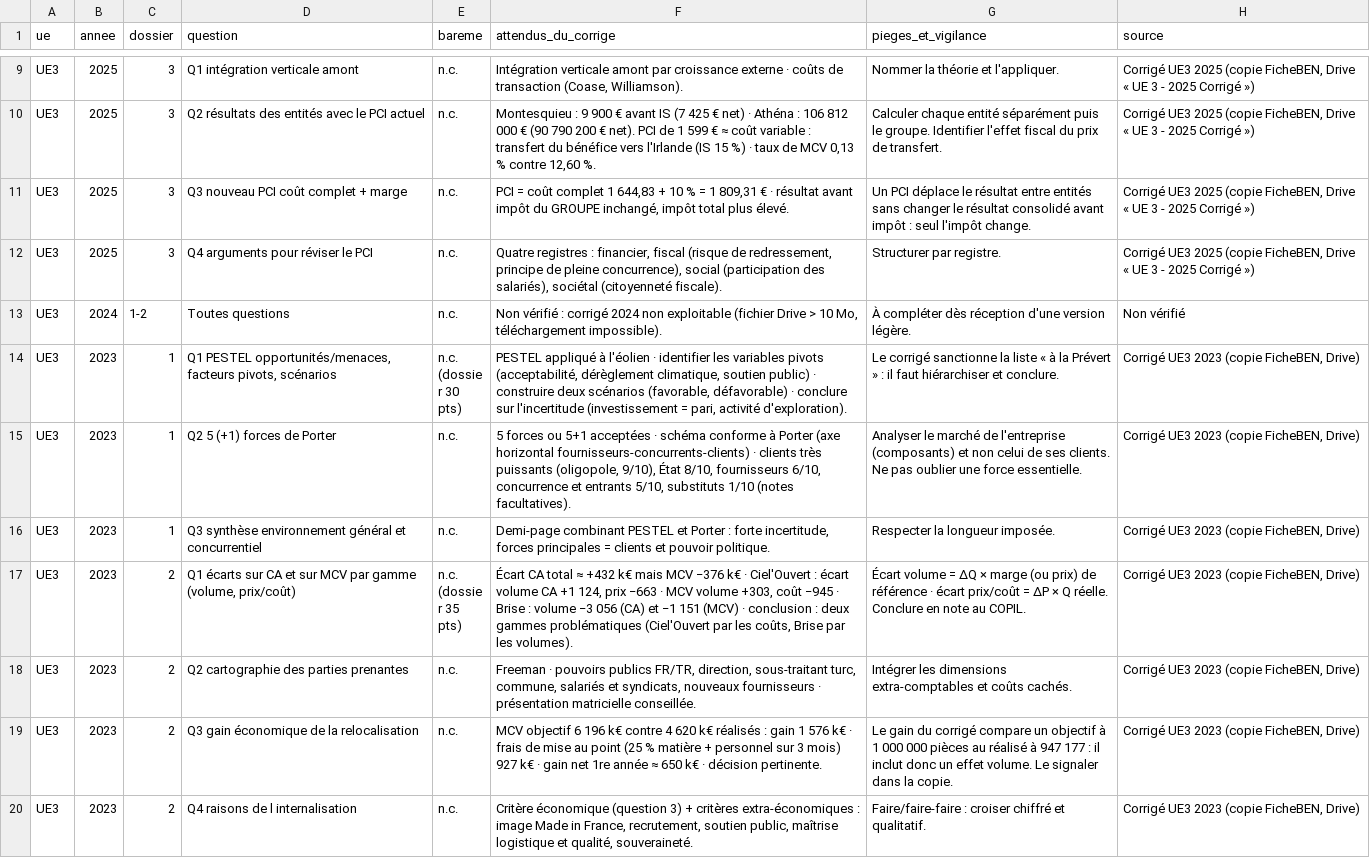
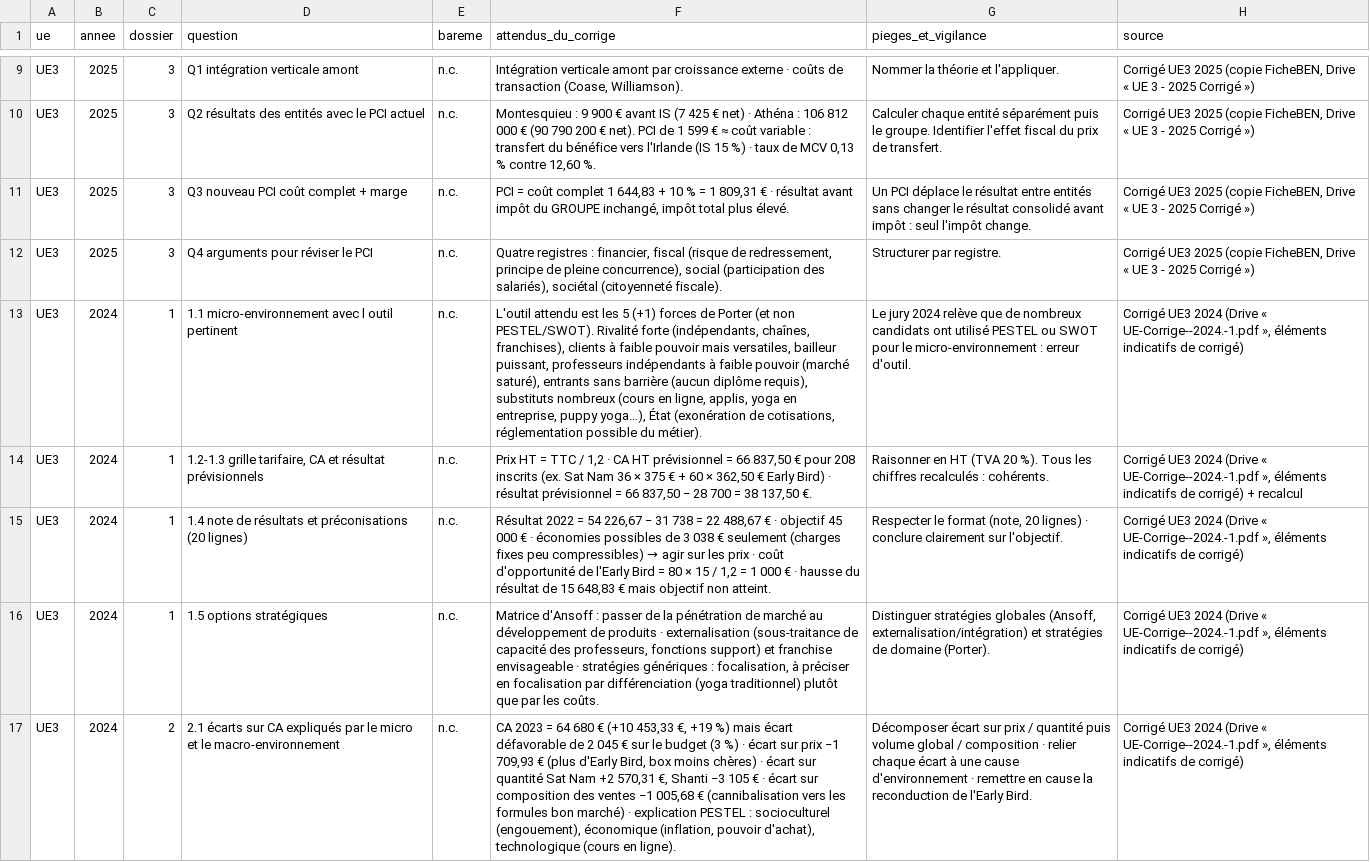
Before and after one commit to Kowhzy/DSCG, a CSV file: DSCG_2026_ANALYSE/02_data/UE3_attendus_corriges.csv, drawn as a sheet; only a part is shown, gaps mark what is left out; the shorter side is filled out with more unchanged rows; addresses are those after the commit; the diff covers the shown part only; the diff names each change by its address in the sheet, - before the commit and + after, or states it on an @@ line.

```diff
--- a/DSCG_2026_ANALYSE/02_data/UE3_attendus_corriges.csv
+++ b/DSCG_2026_ANALYSE/02_data/UE3_attendus_corriges.csv
+row 13: UE3 | 2024 | 1 | 1.1 micro-environnement avec l outil pertinent | n.c. | L'outil attendu est les 5 (+1) forces de Porter (et non PESTEL/SWOT). Rivalité forte (indépendants, chaînes, franchises), clients à faible pouvoir mais versatiles, bailleur puissant, professeurs indépendants à faible pouvoir (marché saturé), entrants sans barrière (aucun diplôme requis), substituts nombreux (cours en ligne, applis, yoga en entreprise, puppy yoga…), État (exonération de cotisations, réglementation possible du métier). | Le jury 2024 relève que de nombreux candidats ont utilisé PESTEL ou SWOT pour le micro-environnement : erreur d'outil. | Corrigé UE3 2024 (Drive « UE-Corrige--2024.-1.pdf », éléments indicatifs de corrigé)
+row 14: UE3 | 2024 | 1 | 1.2-1.3 grille tarifaire, CA et résultat prévisionnels | n.c. | Prix HT = TTC / 1,2 · CA HT prévisionnel = 66 837,50 € pour 208 inscrits (ex. Sat Nam 36 × 375 € + 60 × 362,50 € Early Bird) · résultat prévisionnel = 66 837,50 − 28 700 = 38 137,50 €. | Raisonner en HT (TVA 20 %). Tous les chiffres recalculés : cohérents. | Corrigé UE3 2024 (Drive « UE-Corrige--2024.-1.pdf », éléments indicatifs de corrigé) + recalcul
+row 15: UE3 | 2024 | 1 | 1.4 note de résultats et préconisations (20 lignes) | n.c. | Résultat 2022 = 54 226,67 − 31 738 = 22 488,67 € · objectif 45 000 € · économies possibles de 3 038 € seulement (charges fixes peu compressibles) → agir sur les prix · coût d'opportunité de l'Early Bird = 80 × 15 / 1,2 = 1 000 € · hausse du résultat de 15 648,83 € mais objectif non atteint. | Respecter le format (note, 20 lignes) · conclure clairement sur l'objectif. | Corrigé UE3 2024 (Drive « UE-Corrige--2024.-1.pdf », éléments indicatifs de corrigé)
-C16 (dossier): 1-2
+C16 (dossier): 1
-D16 (question): Toutes questions
+D16 (question): 1.5 options stratégiques
-F16 (attendus_du_corrige): Non vérifié : corrigé 2024 non exploitable (fichier Drive > 10 Mo, téléchargement impossible).
+F16 (attendus_du_corrige): Matrice d'Ansoff : passer de la pénétration de marché au développement de produits · externalisation (sous-traitance de capacité des professeurs, fonctions support) et franchise envisageable · stratégies génériques : focalisation, à préciser en focalisation par différenciation (yoga traditionnel) plutôt que par les coûts.
-G16 (pieges_et_vigilance): À compléter dès réception d'une version légère.
+G16 (pieges_et_vigilance): Distinguer stratégies globales (Ansoff, externalisation/intégration) et stratégies de domaine (Porter).
-H16 (source): Non vérifié
+H16 (source): Corrigé UE3 2024 (Drive « UE-Corrige--2024.-1.pdf », éléments indicatifs de corrigé)
+row 17: UE3 | 2024 | 2 | 2.1 écarts sur CA expliqués par le micro et le macro-environnement | n.c. | CA 2023 = 64 680 € (+10 453,33 €, +19 %) mais écart défavorable de 2 045 € sur le budget (3 %) · écart sur prix −1 709,93 € (plus d'Early Bird, box moins chères) · écart sur quantité Sat Nam +2 570,31 €, Shanti −3 105 € · écart sur composition des ventes −1 005,68 € (cannibalisation vers les formules bon marché) · explication PESTEL : socioculturel (engouement), économique (inflation, pouvoir d'achat), technologique (cours en ligne). | Décomposer écart sur prix / quantité puis volume global / composition · relier chaque écart à une cause d'environnement · remettre en cause la reconduction de l'Early Bird. | Corrigé UE3 2024 (Drive « UE-Corrige--2024.-1.pdf », éléments indicatifs de corrigé)
```
Also changed, not shown: 4 added rows elsewhere in this file, DSCG_2026_ANALYSE/02_data/UE3_dossiers.csv, DSCG_2026_ANALYSE/03_analyses/UE3_sensibilite.csv, 14 other files.
